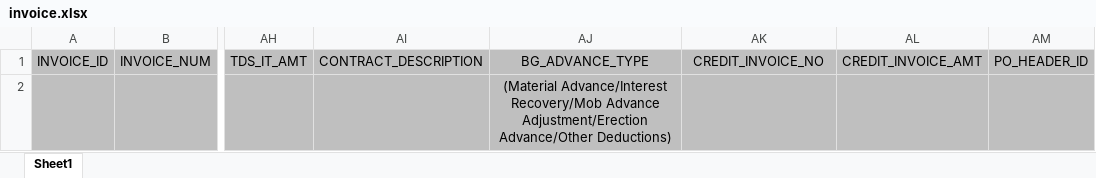
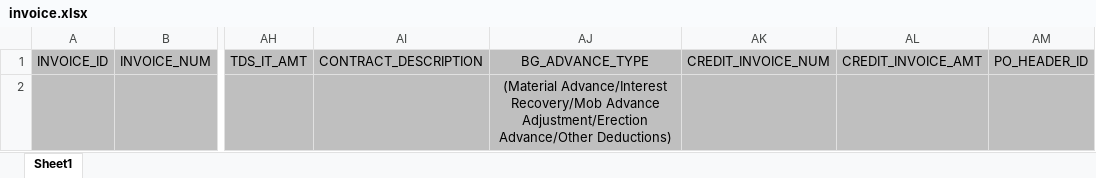
Before and after one commit to mnaufil/mppkvvcl-indore, an Excel workbook: app/assets/data-import-samples/invoice/invoice.xlsx, sheet Sheet1, drawn as a sheet; only a part is shown, gaps mark what is left out; values as stored, in another font and other column widths than the file's, no borders; the diff names each change by its address in the sheet, - before the commit and + after, or states it on an @@ line.

Commit message:
Development of Data Import Module
Updated sample invoice format sheet

```diff
--- a/app/assets/data-import-samples/invoice/invoice.xlsx (sheet Sheet1)
+++ b/app/assets/data-import-samples/invoice/invoice.xlsx (sheet Sheet1)
-AK1: CREDIT_INVOICE_NO
+AK1: CREDIT_INVOICE_NUM
```
